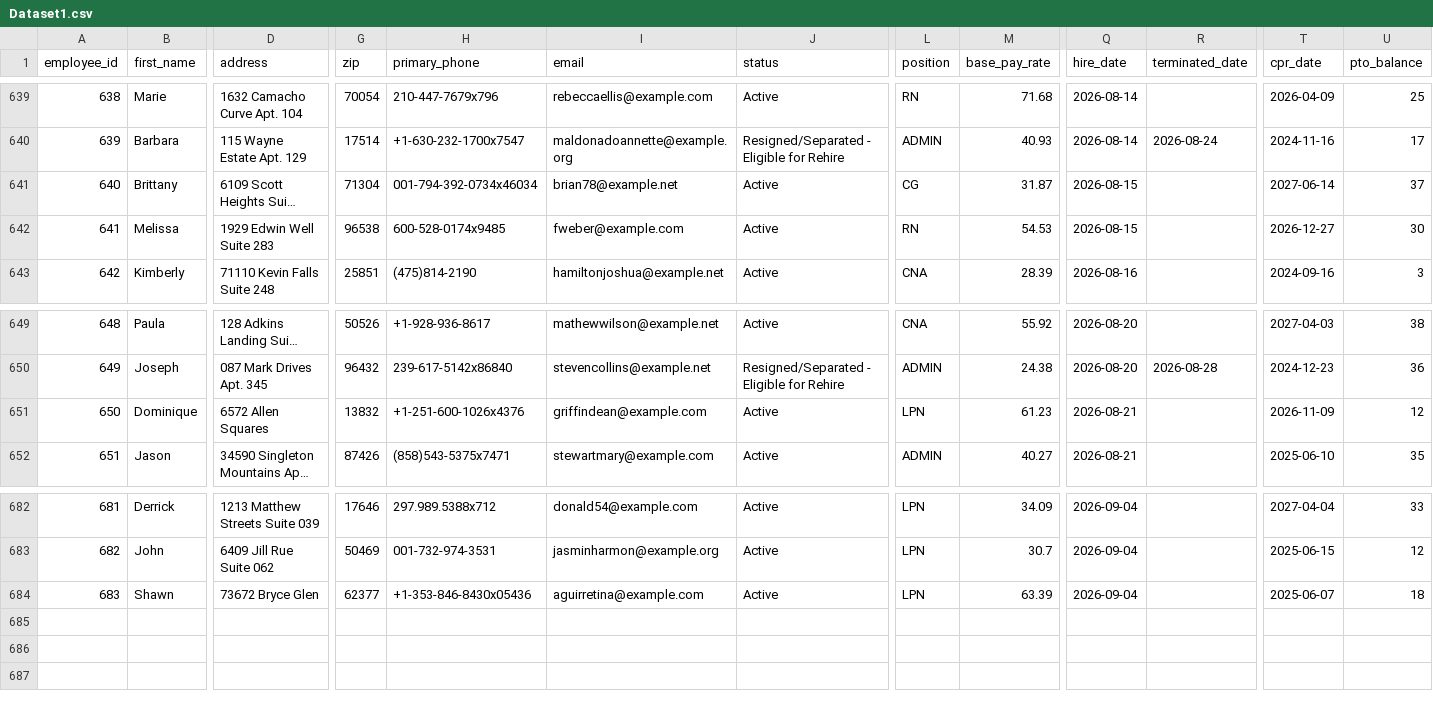
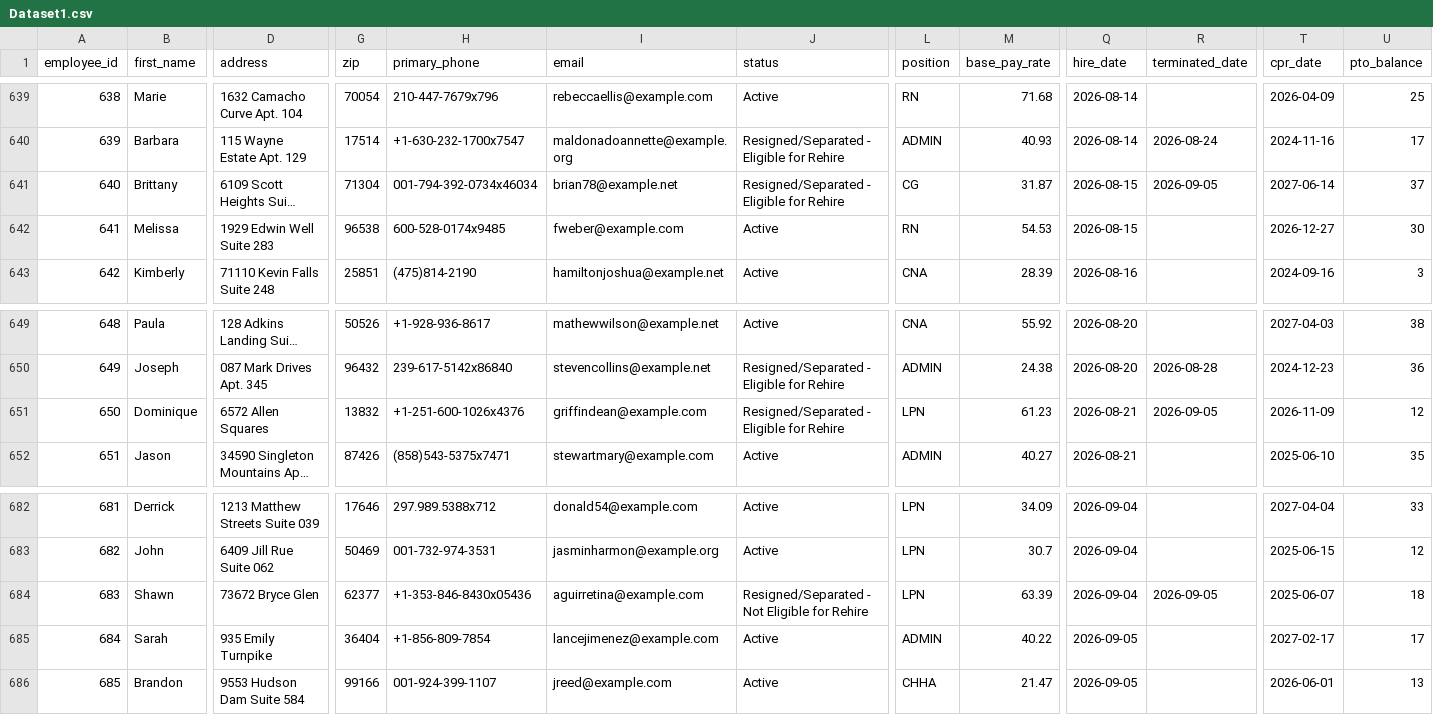
Before and after one commit to UzairNaumanTayyab/Work_Opportunity_Tax_Credit, a CSV file: Datasets/Dataset1.csv, drawn as a sheet; only a part is shown, gaps mark what is left out; long unchanged cells end in …; rows hold the shown columns only; the diff names each change by its address in the sheet, - before the commit and + after, or states it on an @@ line.

Commit message:
Automated HR update: Sat Sep  5 09:33:29 UTC 2026

```diff
--- a/Datasets/Dataset1.csv
+++ b/Datasets/Dataset1.csv
-J641 (status): Active
+J641 (status): Resigned/Separated - Eligible for Rehire
-R641 (terminated_date): (empty)
+R641 (terminated_date): 2026-09-05
-J651 (status): Active
+J651 (status): Resigned/Separated - Eligible for Rehire
-R651 (terminated_date): (empty)
+R651 (terminated_date): 2026-09-05
-J684 (status): Active
+J684 (status): Resigned/Separated - Not Eligible for Rehire
-R684 (terminated_date): (empty)
+R684 (terminated_date): 2026-09-05
+row 685: 684 | Sarah | 935 Emily Turnpike | 36404 | +1-856-809-7854 | lancejimenez@example.com | Active | ADMIN | 40.22 | 2026-09-05 |  | 2027-02-17 | 17
+row 686: 685 | Brandon | 9553 Hudson Dam Suite 584 | 99166 | 001-924-399-1107 | jreed@example.com | Active | CHHA | 21.47 | 2026-09-05 |  | 2026-06-01 | 13
```
